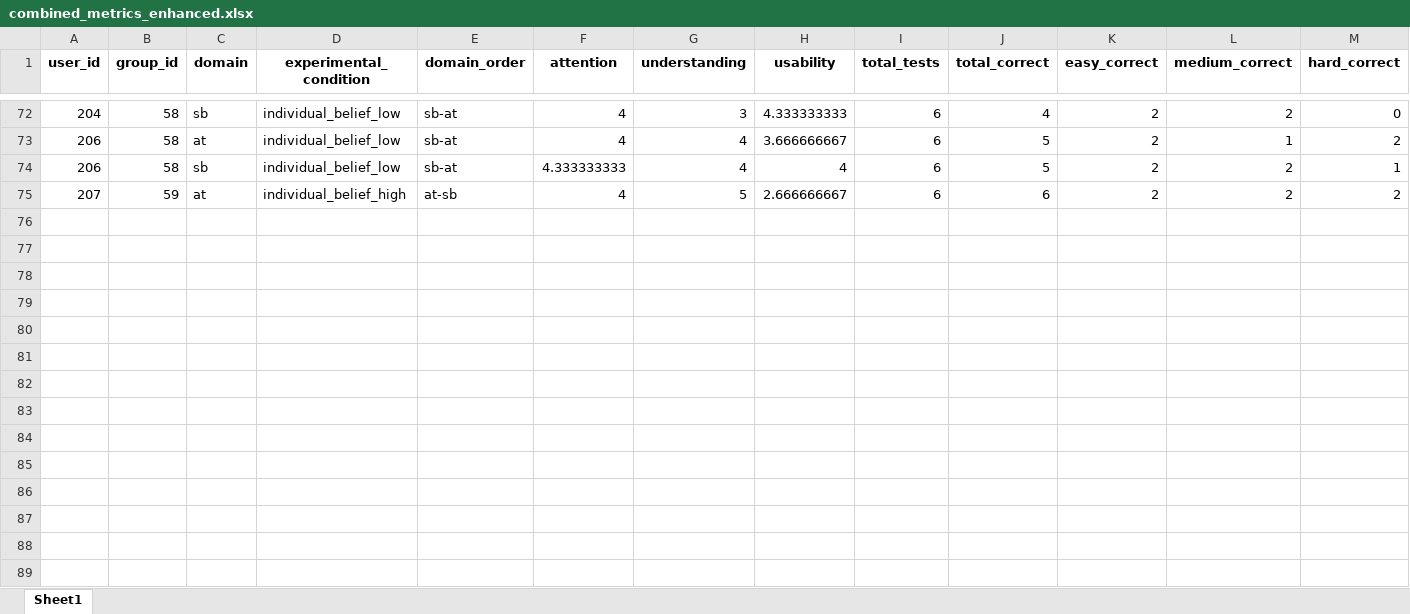
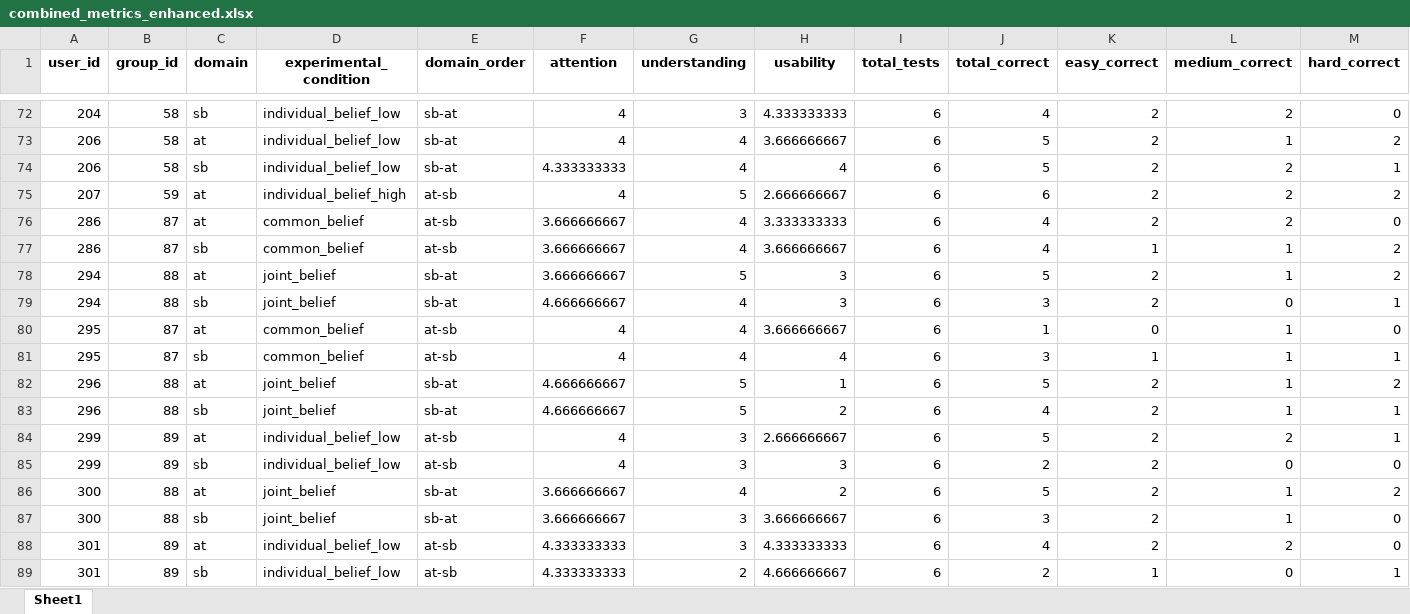
Before and after one commit to HARPLab/flask_closed_loop_teaching, an Excel workbook: simple_game_test/combined_metrics_enhanced.xlsx, sheet Sheet1, drawn as a sheet; only a part is shown, gaps mark what is left out; values as stored, in another font and other column widths than the file's, no borders; rows hold the shown columns only; the diff names each change by its address in the sheet, - before the commit and + after, or states it on an @@ line.

```diff
--- a/simple_game_test/combined_metrics_enhanced.xlsx (sheet Sheet1)
+++ b/simple_game_test/combined_metrics_enhanced.xlsx (sheet Sheet1)
+row 76: 286 | 87 | at | common_belief | at-sb | 3.666666667 | 4 | 3.333333333 | 6 | 4 | 2 | 2 | 0
+row 77: 286 | 87 | sb | common_belief | at-sb | 3.666666667 | 4 | 3.666666667 | 6 | 4 | 1 | 1 | 2
+row 78: 294 | 88 | at | joint_belief | sb-at | 3.666666667 | 5 | 3 | 6 | 5 | 2 | 1 | 2
+row 79: 294 | 88 | sb | joint_belief | sb-at | 4.666666667 | 4 | 3 | 6 | 3 | 2 | 0 | 1
+row 80: 295 | 87 | at | common_belief | at-sb | 4 | 4 | 3.666666667 | 6 | 1 | 0 | 1 | 0
+row 81: 295 | 87 | sb | common_belief | at-sb | 4 | 4 | 4 | 6 | 3 | 1 | 1 | 1
+row 82: 296 | 88 | at | joint_belief | sb-at | 4.666666667 | 5 | 1 | 6 | 5 | 2 | 1 | 2
+row 83: 296 | 88 | sb | joint_belief | sb-at | 4.666666667 | 5 | 2 | 6 | 4 | 2 | 1 | 1
+row 84: 299 | 89 | at | individual_belief_low | at-sb | 4 | 3 | 2.666666667 | 6 | 5 | 2 | 2 | 1
+row 85: 299 | 89 | sb | individual_belief_low | at-sb | 4 | 3 | 3 | 6 | 2 | 2 | 0 | 0
+row 86: 300 | 88 | at | joint_belief | sb-at | 3.666666667 | 4 | 2 | 6 | 5 | 2 | 1 | 2
+row 87: 300 | 88 | sb | joint_belief | sb-at | 3.666666667 | 3 | 3.666666667 | 6 | 3 | 2 | 1 | 0
+row 88: 301 | 89 | at | individual_belief_low | at-sb | 4.333333333 | 3 | 4.333333333 | 6 | 4 | 2 | 2 | 0
+row 89: 301 | 89 | sb | individual_belief_low | at-sb | 4.333333333 | 2 | 4.666666667 | 6 | 2 | 1 | 0 | 1
```
Also changed, not shown: simple_game_test/diagnostic_performance.xlsx, simple_game_test/domain_df.xlsx, 37 other files.
